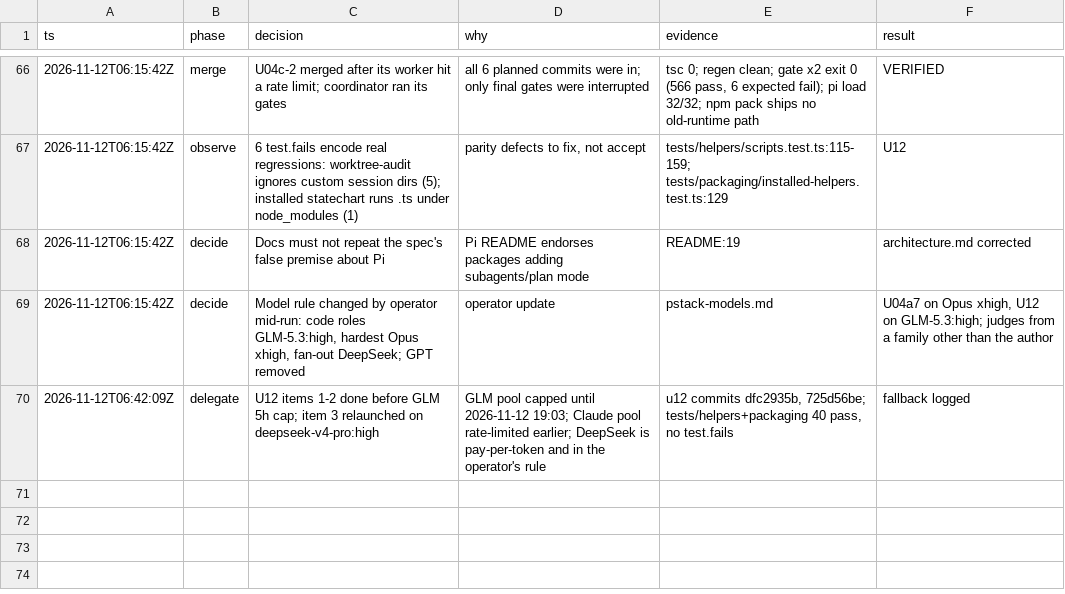
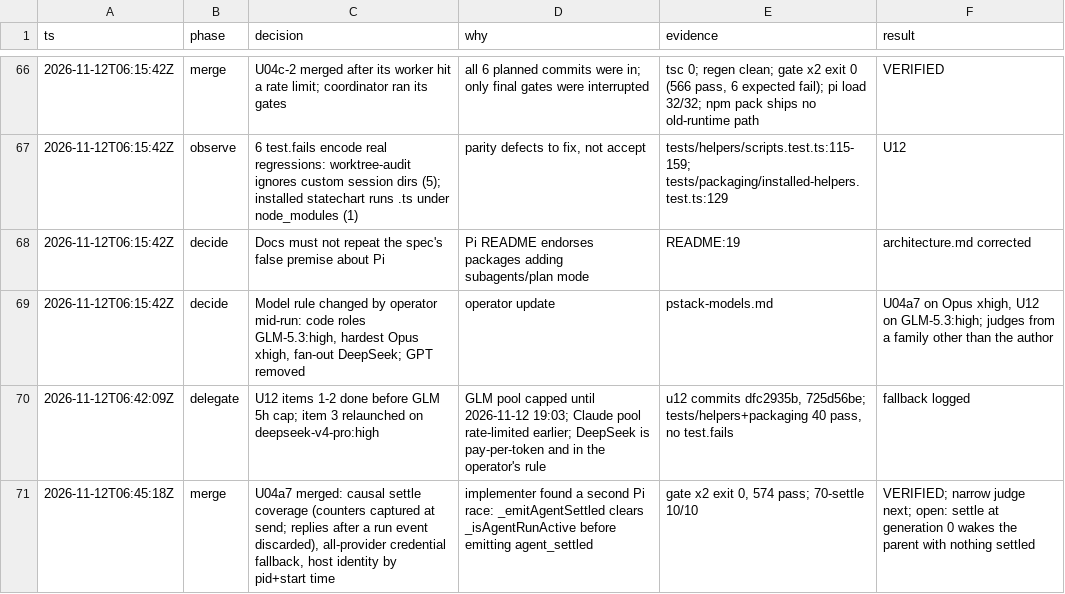
Before and after one commit to just-joshn/pi-customizations, a TSV file: parity/pi-native-tmux-2026-11-11/decisions.tsv, drawn as a sheet; only a part is shown, gaps mark what is left out.

Commit message:
docs(parity): log U04a7 merge

```diff
--- a/parity/pi-native-tmux-2026-11-11/decisions.tsv
+++ b/parity/pi-native-tmux-2026-11-11/decisions.tsv
@@ -70 +70,2 @@ ts	phase	decision	why	evidence	result
 2026-11-12T06:42:09Z	delegate	U12 items 1-2 done before GLM 5h cap; item 3 relaunched on deepseek-v4-pro:high	GLM pool capped until 2026-11-12 19:03; Claude pool rate-limited earlier; DeepSeek is pay-per-token and in the operator's rule	u12 commits dfc2935b, 725d56be; tests/helpers+packaging 40 pass, no test.fails	fallback logged
+2026-11-12T06:45:18Z	merge	U04a7 merged: causal settle coverage (counters captured at send; replies after a run event discarded), all-provider credential fallback, host identity by pid+start time	implementer found a second Pi race: _emitAgentSettled clears _isAgentRunActive before emitting agent_settled	gate x2 exit 0, 574 pass; 70-settle 10/10	VERIFIED; narrow judge next; open: settle at generation 0 wakes the parent with nothing settled
```
